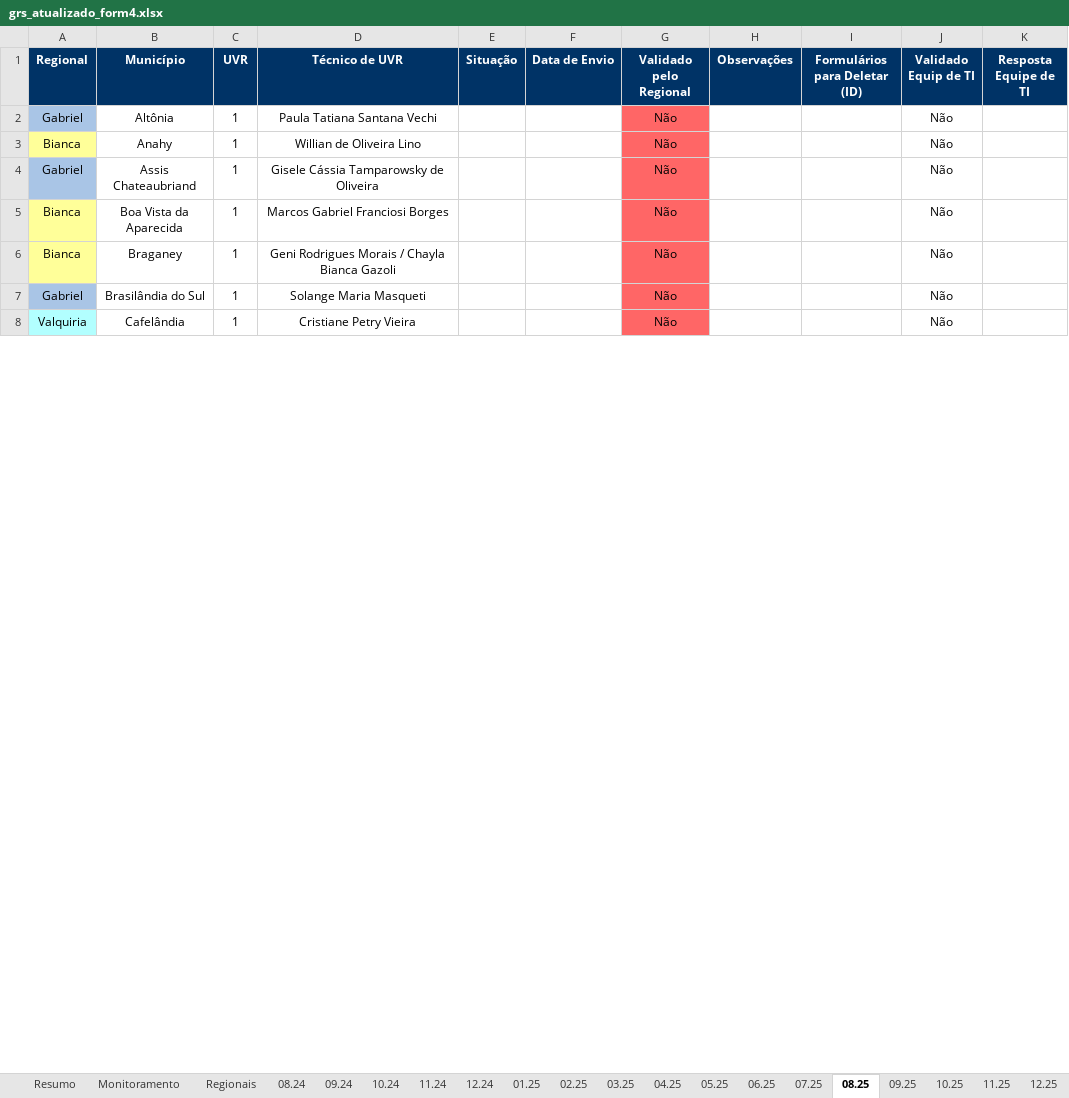
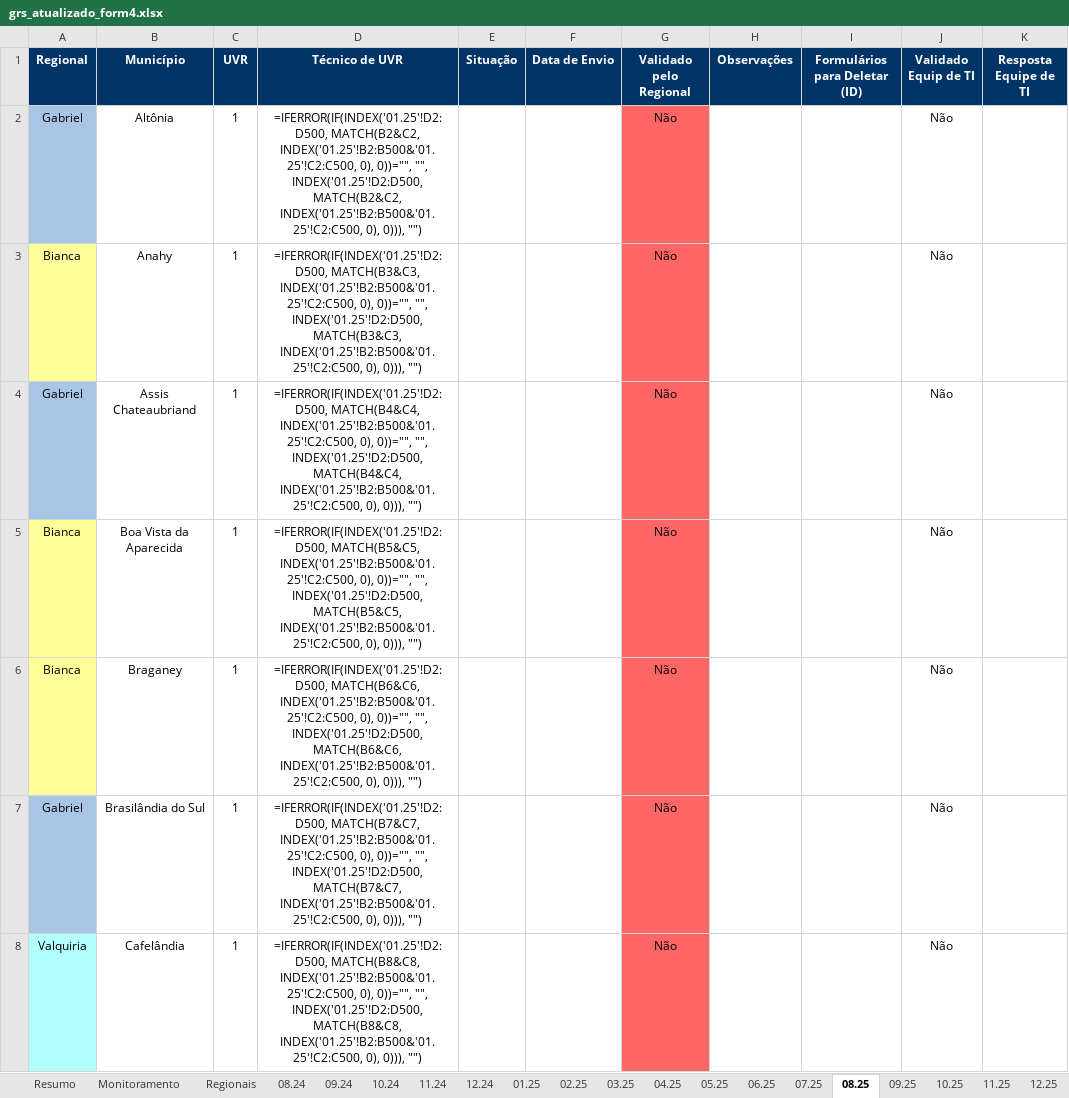
Before and after one commit to Josimarhdev/form_scripts, an Excel workbook: outputs/grs_atualizado_form4.xlsx, sheet 08.25, drawn as a sheet; only a part is shown; values as stored, in another font and other column widths than the file's, no borders; formulas without a stored value are shown as written; conditional formats not drawn; the diff covers the shown part only; the diff names each change by its address in the sheet, - before the commit and + after, or states it on an @@ line.

Commit message:
Técnicos de UVR - Dinâmico

```diff
--- a/outputs/grs_atualizado_form4.xlsx (sheet 08.25)
+++ b/outputs/grs_atualizado_form4.xlsx (sheet 08.25)
-D2 (Técnico de UVR): Paula Tatiana Santana Vechi
+D2 (Técnico de UVR): =IFERROR(IF(INDEX('01.25'!D2:D500, MATCH(B2&C2, INDEX('01.25'!B2:B500&'01.25'!C2:C500, 0), 0))="", "", INDEX('01.25'!D2:D500, MATCH(B2&C2, INDEX('01.25'!B2:B500&'01.25'!C2:C500, 0), 0))), "")
-D3 (Técnico de UVR): Willian de Oliveira Lino
+D3 (Técnico de UVR): =IFERROR(IF(INDEX('01.25'!D2:D500, MATCH(B3&C3, INDEX('01.25'!B2:B500&'01.25'!C2:C500, 0), 0))="", "", INDEX('01.25'!D2:D500, MATCH(B3&C3, INDEX('01.25'!B2:B500&'01.25'!C2:C500, 0), 0))), "")
-D4 (Técnico de UVR): Gisele Cássia Tamparowsky de Oliveira
+D4 (Técnico de UVR): =IFERROR(IF(INDEX('01.25'!D2:D500, MATCH(B4&C4, INDEX('01.25'!B2:B500&'01.25'!C2:C500, 0), 0))="", "", INDEX('01.25'!D2:D500, MATCH(B4&C4, INDEX('01.25'!B2:B500&'01.25'!C2:C500, 0), 0))), "")
-D5 (Técnico de UVR): Marcos Gabriel Franciosi Borges
+D5 (Técnico de UVR): =IFERROR(IF(INDEX('01.25'!D2:D500, MATCH(B5&C5, INDEX('01.25'!B2:B500&'01.25'!C2:C500, 0), 0))="", "", INDEX('01.25'!D2:D500, MATCH(B5&C5, INDEX('01.25'!B2:B500&'01.25'!C2:C500, 0), 0))), "")
-D6 (Técnico de UVR): Geni Rodrigues Morais / Chayla Bianca Gazoli
+D6 (Técnico de UVR): =IFERROR(IF(INDEX('01.25'!D2:D500, MATCH(B6&C6, INDEX('01.25'!B2:B500&'01.25'!C2:C500, 0), 0))="", "", INDEX('01.25'!D2:D500, MATCH(B6&C6, INDEX('01.25'!B2:B500&'01.25'!C2:C500, 0), 0))), "")
-D7 (Técnico de UVR): Solange Maria Masqueti
+D7 (Técnico de UVR): =IFERROR(IF(INDEX('01.25'!D2:D500, MATCH(B7&C7, INDEX('01.25'!B2:B500&'01.25'!C2:C500, 0), 0))="", "", INDEX('01.25'!D2:D500, MATCH(B7&C7, INDEX('01.25'!B2:B500&'01.25'!C2:C500, 0), 0))), "")
-D8 (Técnico de UVR): Cristiane Petry Vieira
+D8 (Técnico de UVR): =IFERROR(IF(INDEX('01.25'!D2:D500, MATCH(B8&C8, INDEX('01.25'!B2:B500&'01.25'!C2:C500, 0), 0))="", "", INDEX('01.25'!D2:D500, MATCH(B8&C8, INDEX('01.25'!B2:B500&'01.25'!C2:C500, 0), 0))), "")
```
Also changed, not shown: 61 edited cells elsewhere in this sheet, sheet 09.25, sheet 10.25, sheet 11.25, sheet 12.25, sheet 07.25, sheet 06.25, 9 more sheets, outputs/belem_atualizado.xlsx, outputs/belem_atualizado_form4.xlsx, 6 other files.
